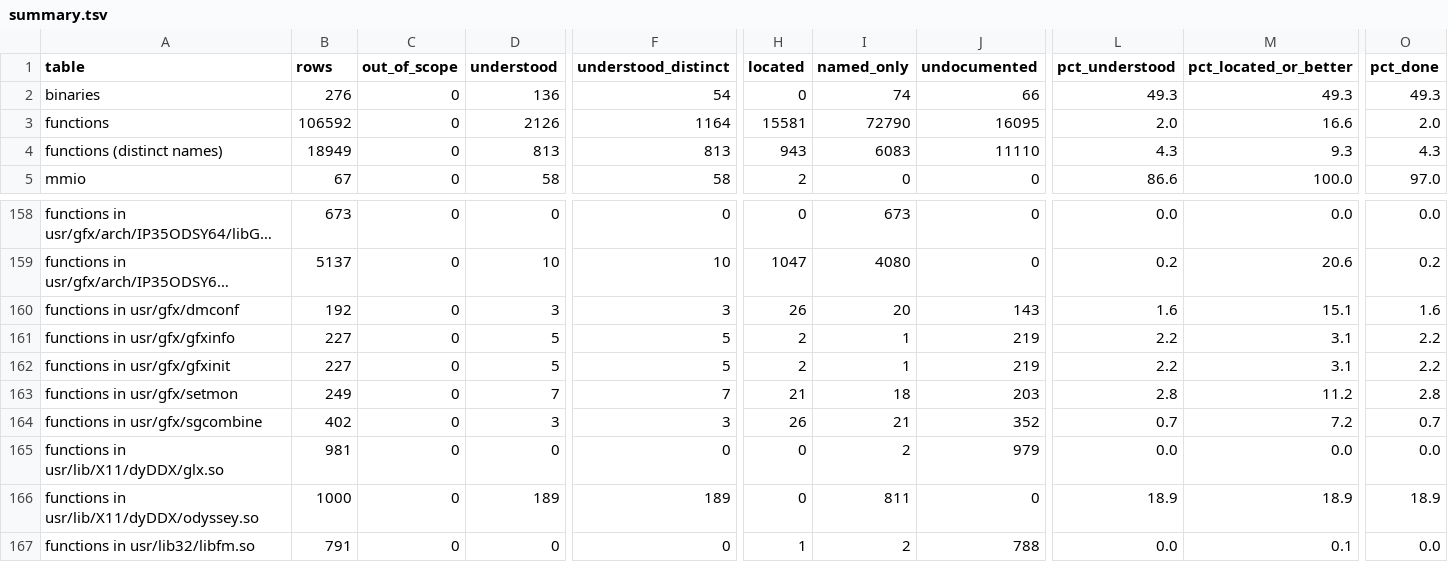
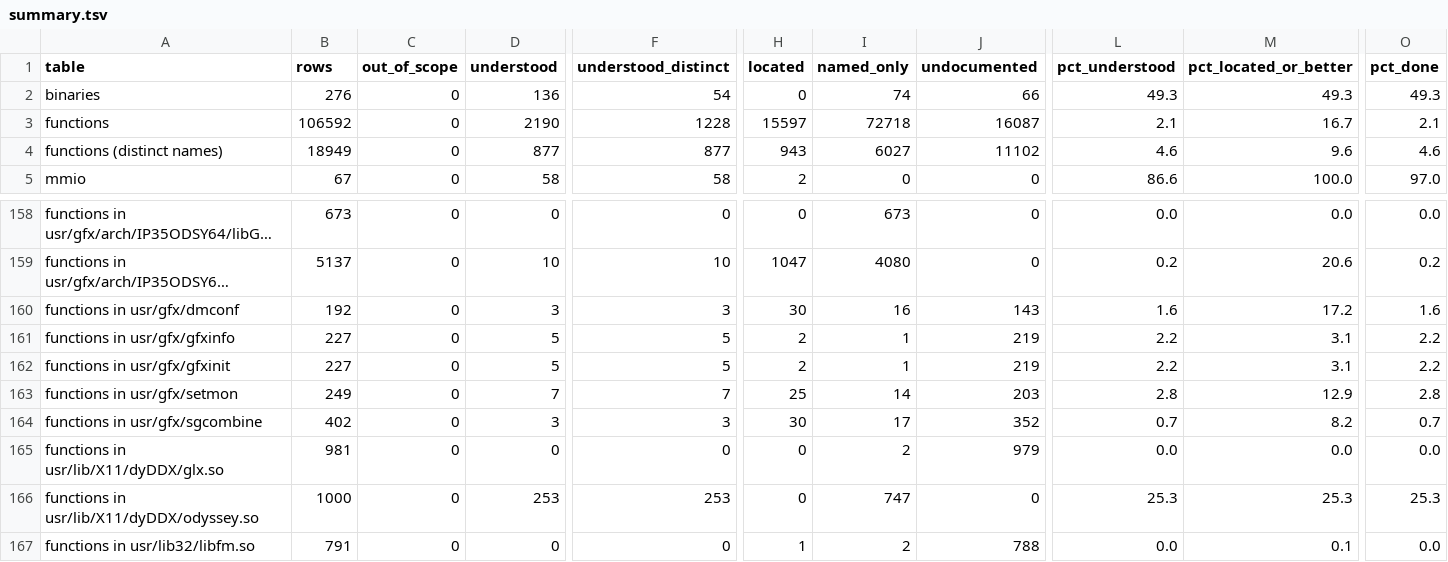
Before and after one commit to jamesbraid/odsy, a TSV file: docs/inventory/summary.tsv, drawn as a sheet; only a part is shown, gaps mark what is left out; long unchanged cells end in …; the diff covers the shown part only; the diff names each change by its address in the sheet, - before the commit and + after, or states it on an @@ line.

Commit message:
docs: read 160 more X module routines and settle the sqrt-derived constants
The odyssey.so passes now cover the audio-library accessors and sample
converters, the symbol-database package, the raster-operation word
loops, the backing-store, window and context wrappers of the shared X
layers, the region and pixmap helpers, and the swap notices. Each entry
comes from the whole listing, with global-offset slots and string
pointers resolved.

The three words odsyInitDefaultHW stores after its sqrt calls are
integer conversions of a register the C library never writes: the
module calls sqrt without a prototype, and the pre-bound library entry
is a leaf that leaves that register alone, so the words hold the
constant 0x20000000 converted to float and not the square roots.

```diff
--- a/docs/inventory/summary.tsv
+++ b/docs/inventory/summary.tsv
-D3 (understood): 2126
+D3 (understood): 2190
-F3 (understood_distinct): 1164
+F3 (understood_distinct): 1228
-H3 (located): 15581
+H3 (located): 15597
-I3 (named_only): 72790
+I3 (named_only): 72718
-J3 (undocumented): 16095
+J3 (undocumented): 16087
-L3 (pct_understood): 2.0
+L3 (pct_understood): 2.1
-M3 (pct_located_or_better): 16.6
+M3 (pct_located_or_better): 16.7
-O3 (pct_done): 2.0
+O3 (pct_done): 2.1
-D4 (understood): 813
+D4 (understood): 877
-F4 (understood_distinct): 813
+F4 (understood_distinct): 877
-I4 (named_only): 6083
+I4 (named_only): 6027
-J4 (undocumented): 11110
+J4 (undocumented): 11102
-L4 (pct_understood): 4.3
+L4 (pct_understood): 4.6
-M4 (pct_located_or_better): 9.3
+M4 (pct_located_or_better): 9.6
-O4 (pct_done): 4.3
+O4 (pct_done): 4.6
-H160 (located): 26
+H160 (located): 30
-I160 (named_only): 20
+I160 (named_only): 16
-M160 (pct_located_or_better): 15.1
+M160 (pct_located_or_better): 17.2
-H163 (located): 21
+H163 (located): 25
-I163 (named_only): 18
+I163 (named_only): 14
-M163 (pct_located_or_better): 11.2
+M163 (pct_located_or_better): 12.9
-H164 (located): 26
+H164 (located): 30
-I164 (named_only): 21
+I164 (named_only): 17
-M164 (pct_located_or_better): 7.2
+M164 (pct_located_or_better): 8.2
-D166 (understood): 189
+D166 (understood): 253
-F166 (understood_distinct): 189
+F166 (understood_distinct): 253
-I166 (named_only): 811
+I166 (named_only): 747
-L166 (pct_understood): 18.9
+L166 (pct_understood): 25.3
-M166 (pct_located_or_better): 18.9
+M166 (pct_located_or_better): 25.3
-O166 (pct_done): 18.9
+O166 (pct_done): 25.3
```
Also changed, not shown: 6 edited cells elsewhere in this file, 4 other files.
